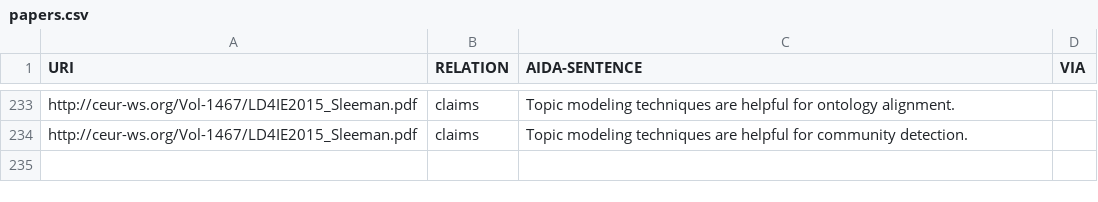
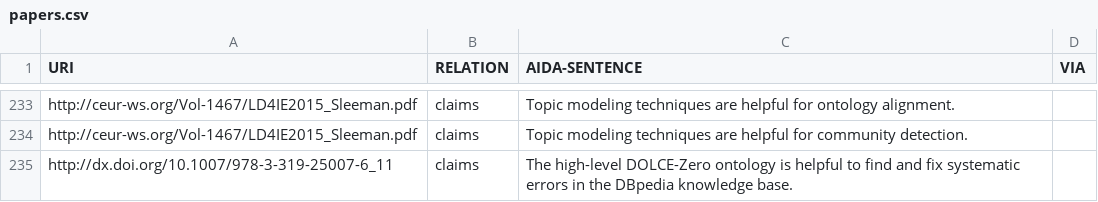
Before and after one commit to tkuhn/aida, a CSV file: papers.csv, drawn as a sheet; only a part is shown, gaps mark what is left out.

Commit message:
Add AIDA sentence

```diff
--- a/papers.csv
+++ b/papers.csv
@@ -234 +234,2 @@ http://ceur-ws.org/Vol-1467/LD4IE2015_Sleeman.pdf,claims,"Topic modeling techniq
 http://ceur-ws.org/Vol-1467/LD4IE2015_Sleeman.pdf,claims,"Topic modeling techniques are helpful for community detection.",
+http://dx.doi.org/10.1007/978-3-319-25007-6_11,claims,"The high-level DOLCE-Zero ontology is helpful to find and fix systematic errors in the DBpedia knowledge base.",
```
